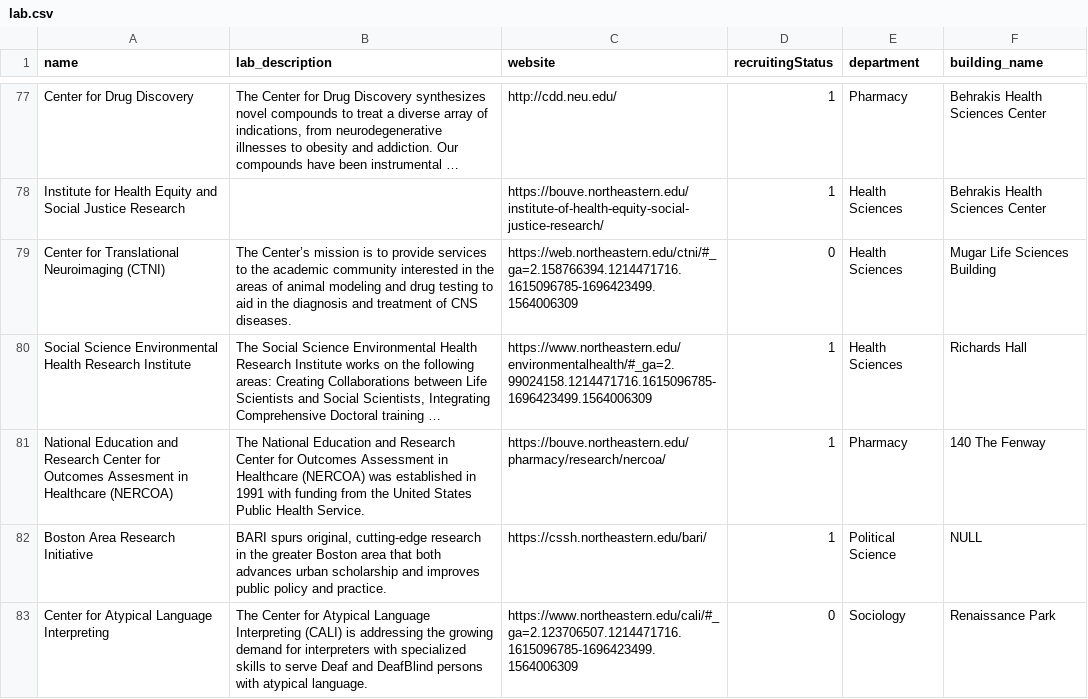
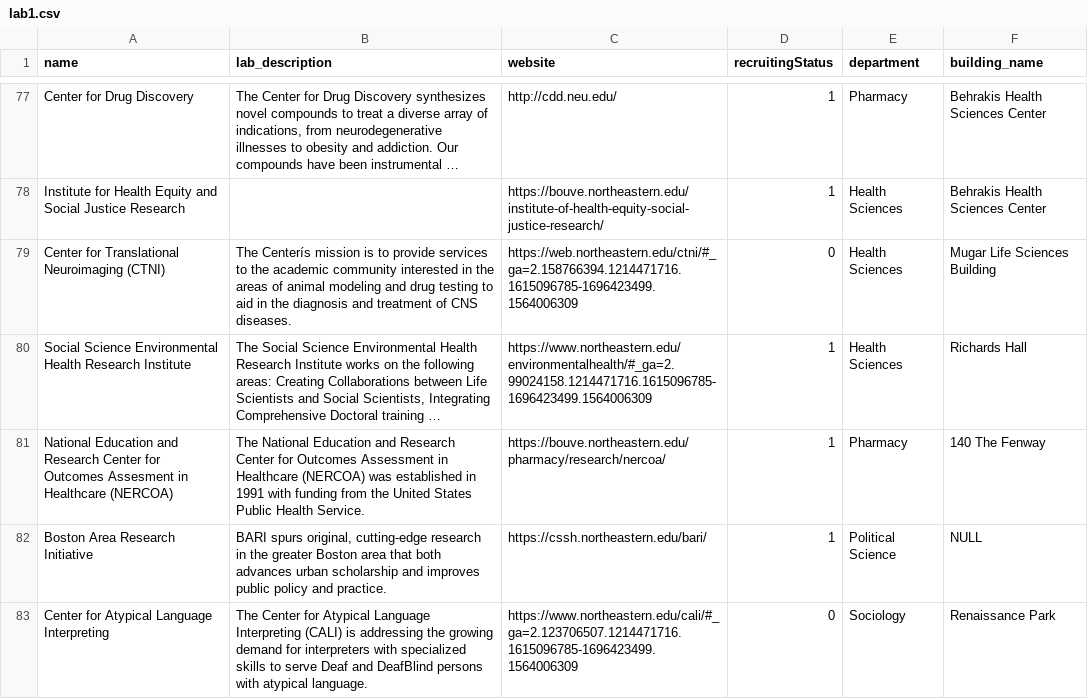
Before and after one commit to nathan-gong/nulabs, a CSV file: data/lab1.csv (was data/lab.csv), drawn as a sheet; only a part is shown, gaps mark what is left out; long unchanged cells end in …; the diff covers the shown part only; the diff names each change by its address in the sheet, - before the commit and + after, or states it on an @@ line.

```diff
--- a/data/lab.csv
+++ b/data/lab1.csv
-B79 (lab_description): The Center’s mission is…
+B79 (lab_description): The Centerís mission is…
```
Also changed, not shown: 7 edited cells elsewhere in this file, data/building1.csv, data/conducts1.csv, 25 other files.
